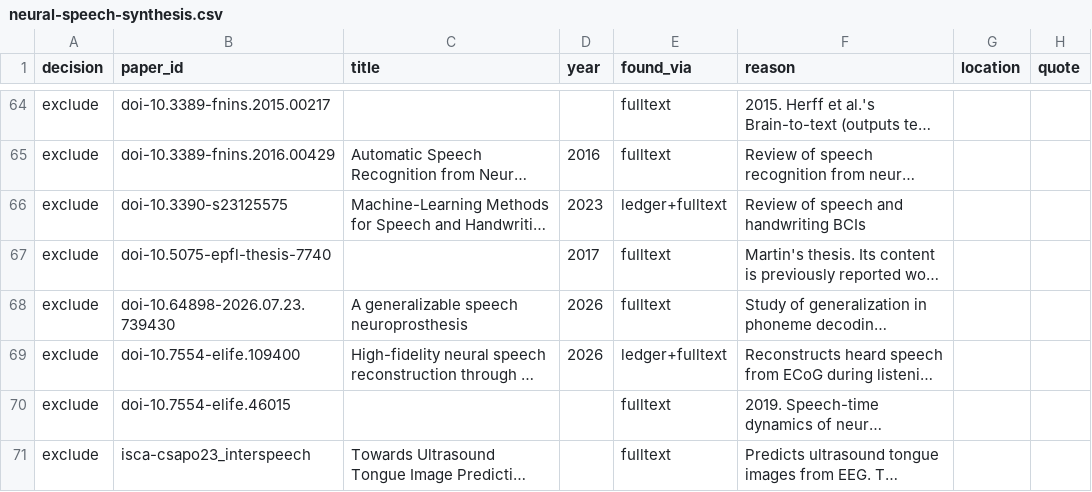
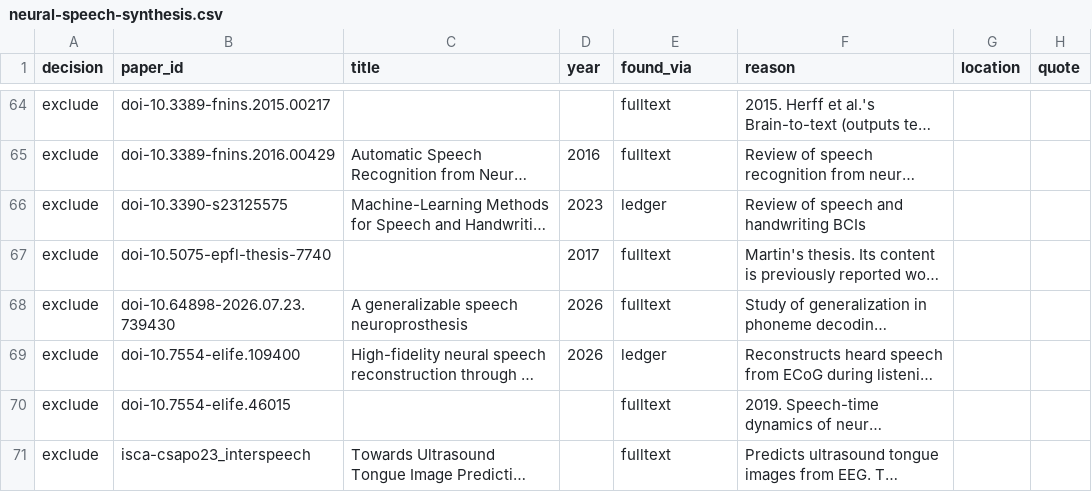
Before and after one commit to supernaiter/silent-speech-review, a CSV file: components/M08/neural-speech-synthesis.csv, drawn as a sheet; only a part is shown, gaps mark what is left out; long unchanged cells end in …; the diff covers the shown part only; the diff names each change by its address in the sheet, - before the commit and + after, or states it on an @@ line.

```diff
--- a/components/M08/neural-speech-synthesis.csv
+++ b/components/M08/neural-speech-synthesis.csv
-E66 (found_via): ledger+fulltext
+E66 (found_via): ledger
-E69 (found_via): ledger+fulltext
+E69 (found_via): ledger
```
Also changed, not shown: 19 edited cells elsewhere in this file, components/M12/listener-intelligibility-test.csv, data/papers.csv, 33 other files.
